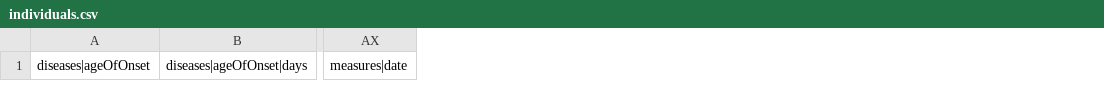
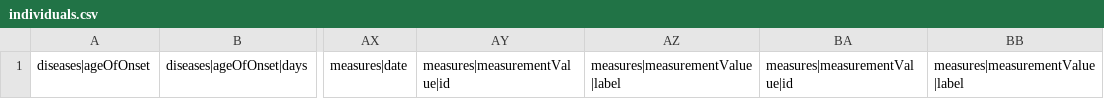
Before and after one commit to EGA-archive/beacon2-ri-tools-v2, a CSV file: csv/templates/individuals.csv, drawn as a sheet; only a part is shown, gaps mark what is left out; the diff names each change by its address in the sheet, - before the commit and + after, or states it on an @@ line.

```diff
--- a/csv/templates/individuals.csv
+++ b/csv/templates/individuals.csv
+column AY, row 1: measures|measurementValue|id
+column AZ, row 1: measures|measurementValue|label
+column BA, row 1: measures|measurementValue|id
+column BB, row 1: measures|measurementValue|label
```
Also changed, not shown: csv/templates/biosamples.csv, 39 other files.
